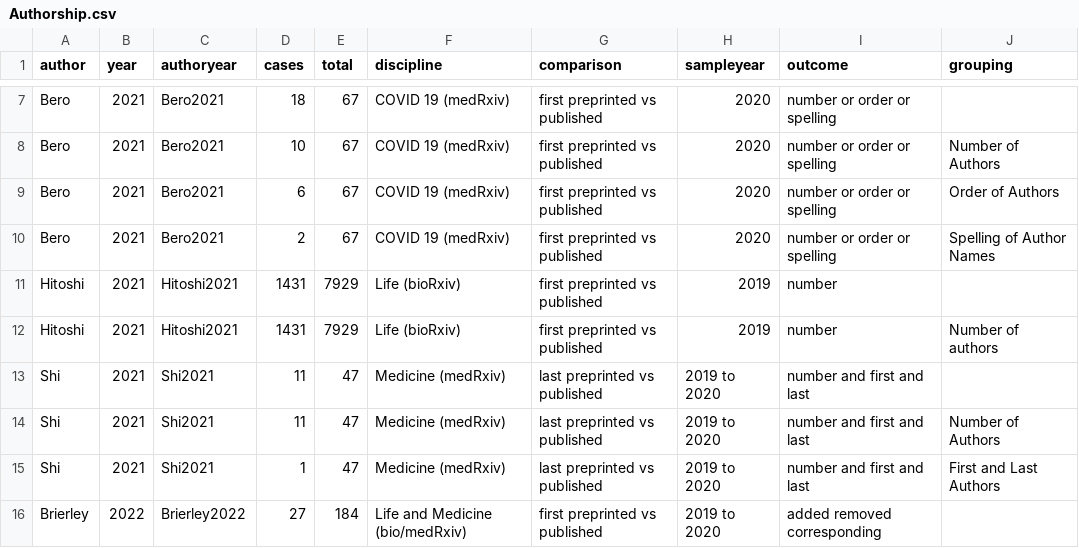
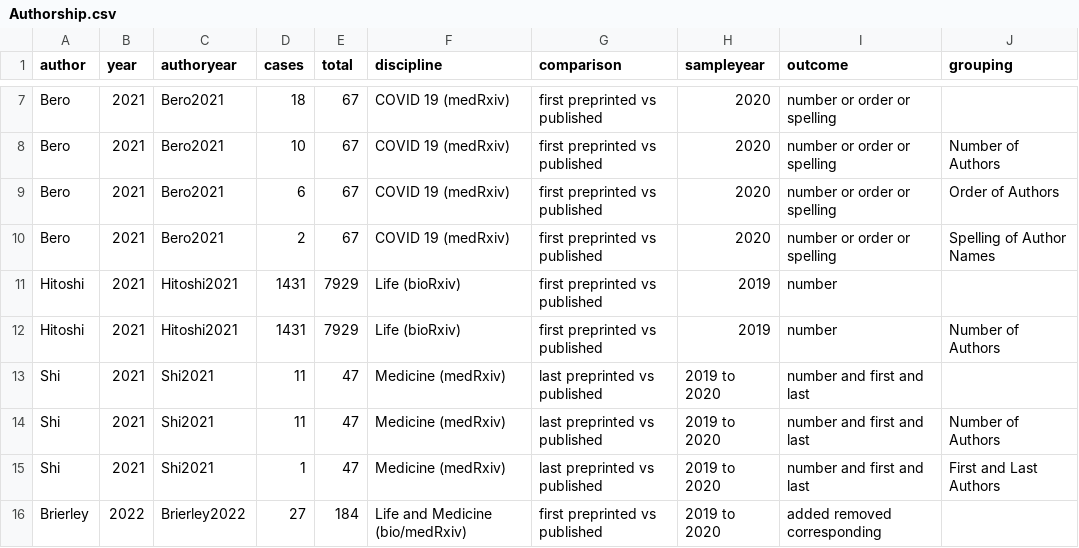
Before and after one commit to MarioMalicki/Manuscript-Changes-Tracker, a CSV file: Authorship.csv, drawn as a sheet; only a part is shown, gaps mark what is left out.

Commit message:
Update Authorship.csv

```diff
--- a/Authorship.csv
+++ b/Authorship.csv
@@ -11,3 +11,3 @@ Bero,2021,Bero2021,2,67,COVID 19 (medRxiv),first preprinted vs published,2020,nu
 Hitoshi,2021,Hitoshi2021,1431,7929,Life (bioRxiv),first preprinted vs published,2019,number,
-Hitoshi,2021,Hitoshi2021,1431,7929,Life (bioRxiv),first preprinted vs published,2019,number,Number of authors
+Hitoshi,2021,Hitoshi2021,1431,7929,Life (bioRxiv),first preprinted vs published,2019,number,Number of Authors
 Shi,2021,Shi2021,11,47,Medicine (medRxiv),last preprinted vs published,2019 to 2020,number and first and last,
```
